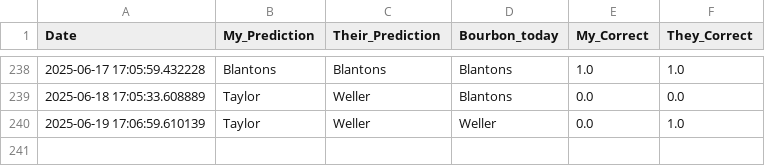
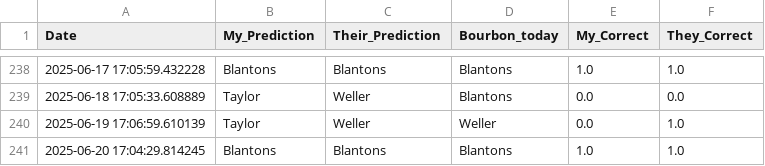
Before and after one commit to treywood10/BTB_Project, a CSV file: historical_model_comparisons.csv, drawn as a sheet; only a part is shown, gaps mark what is left out; the diff names each change by its address in the sheet, - before the commit and + after, or states it on an @@ line.

```diff
--- a/historical_model_comparisons.csv
+++ b/historical_model_comparisons.csv
+row 241: 2025-06-20 17:04:29.814245 | Blantons | Blantons | Blantons | 1.0 | 1.0
```
Also changed, not shown: bourbon_data.csv, 3 other files.
